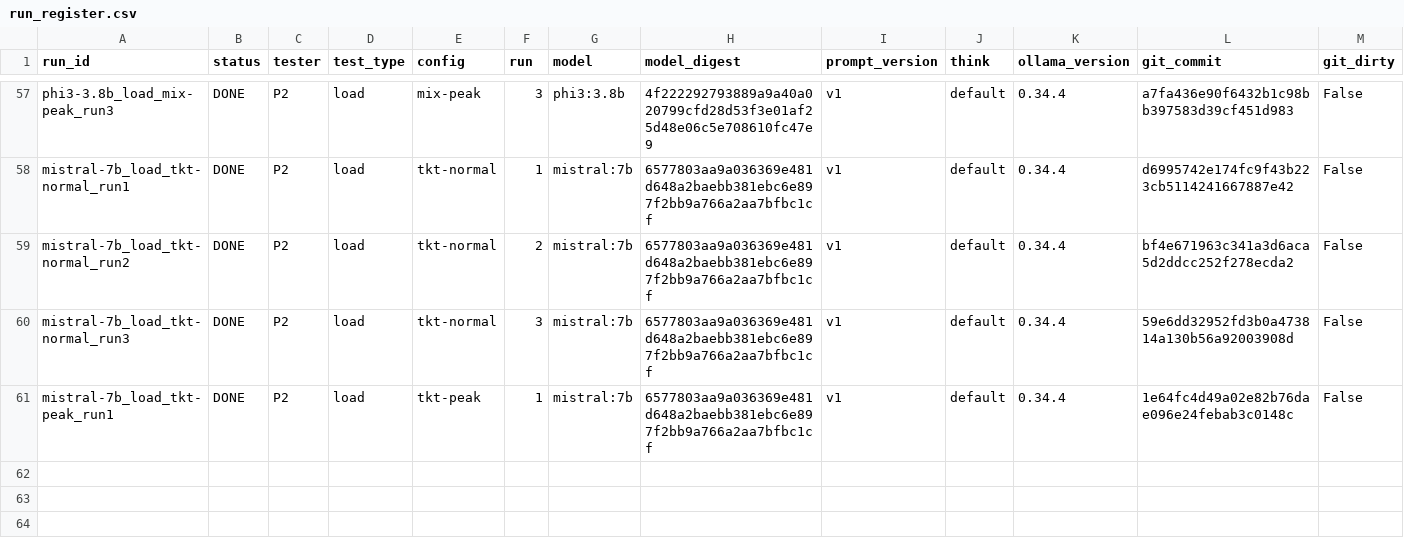
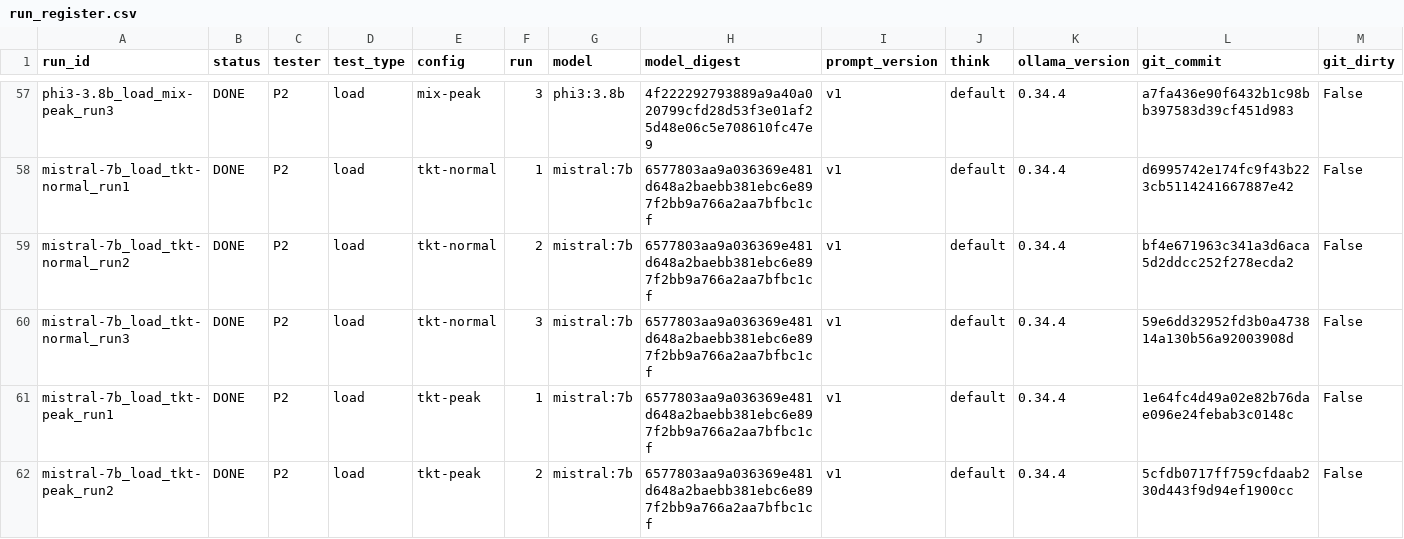
Before and after one commit to 2402801/ICT3113-P2-2, a CSV file: runs/run_register.csv, drawn as a sheet; only a part is shown, gaps mark what is left out; rows hold the shown columns only; the diff names each change by its address in the sheet, - before the commit and + after, or states it on an @@ line.

Commit message:
Load run mistral-7b_load_tkt-peak_run2

```diff
--- a/runs/run_register.csv
+++ b/runs/run_register.csv
+row 62: mistral-7b_load_tkt-peak_run2 | DONE | P2 | load | tkt-peak | 2 | mistral:7b | 6577803aa9a036369e481d648a2baebb381ebc6e897f2bb9a766a2aa7bfbc1cf | v1 | default | 0.34.4 | 5cfdb0717ff759cfdaab230d443f9d94ef1900cc | False
```
Also changed, not shown: 11 other files.
